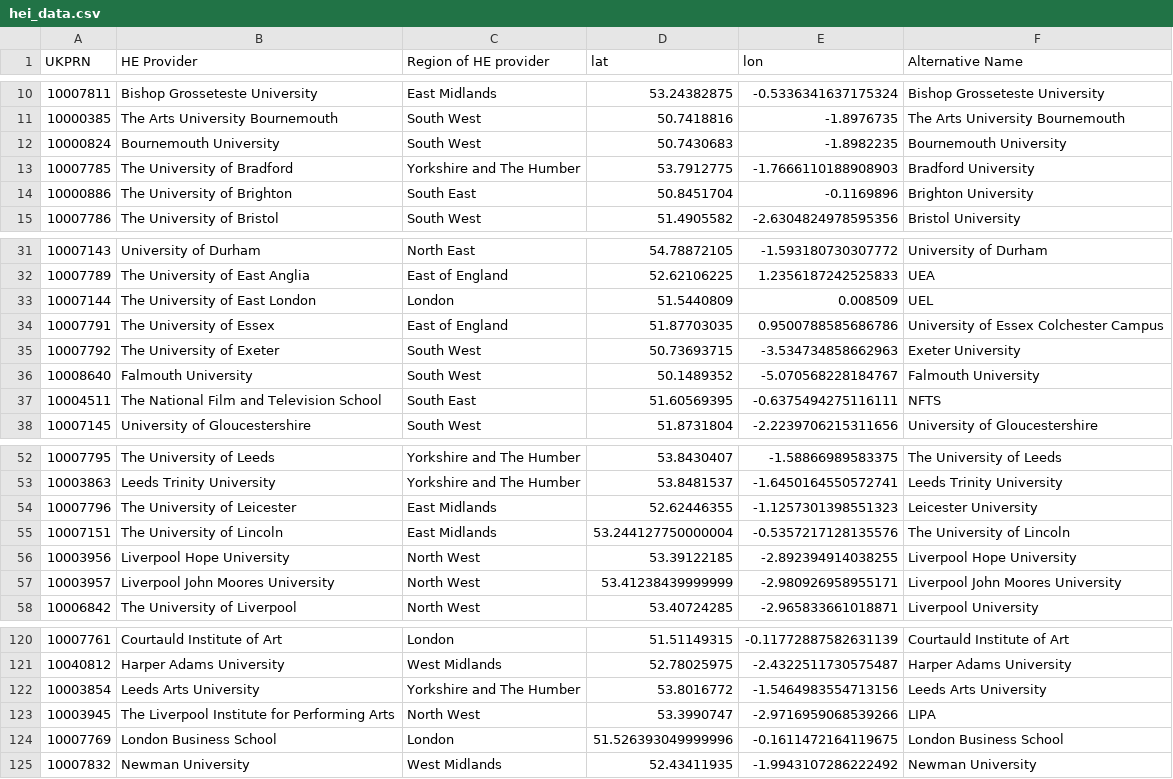
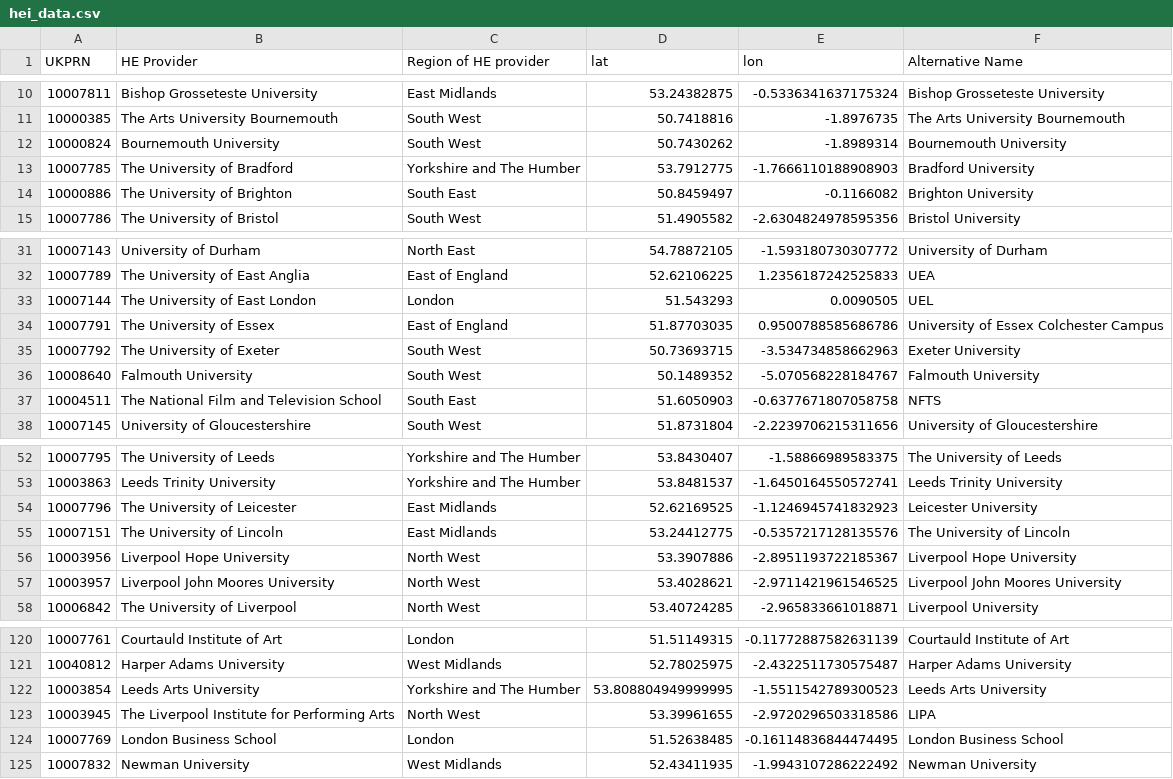
Before and after one commit to 4jjnaomi/HESA-Dashboard, a CSV file: data/hei_data.csv, drawn as a sheet; only a part is shown, gaps mark what is left out; the diff covers the shown part only.

```diff
--- a/data/hei_data.csv
+++ b/data/hei_data.csv
@@ -11,5 +11,5 @@ UKPRN,HE Provider,Region of HE provider,lat,lon,Alternative Name
 10000385,The Arts University Bournemouth,South West,50.7418816,-1.8976735,The Arts University Bournemouth
-10000824,Bournemouth University,South West,50.7430683,-1.8982235,Bournemouth University
+10000824,Bournemouth University,South West,50.7430262,-1.8989314,Bournemouth University
 10007785,The University of Bradford,Yorkshire and The Humber,53.7912775,-1.7666110188908903,Bradford University
-10000886,The University of Brighton,South East,50.8451704,-0.1169896,Brighton University
+10000886,The University of Brighton,South East,50.8459497,-0.1166082,Brighton University
 10007786,The University of Bristol,South West,51.4905582,-2.6304824978595356,Bristol University
@@ -32,3 +32,3 @@ UKPRN,HE Provider,Region of HE provider,lat,lon,Alternative Name
 10007789,The University of East Anglia,East of England,52.62106225,1.2356187242525833,UEA
-10007144,The University of East London,London,51.5440809,0.008509,UEL
+10007144,The University of East London,London,51.543293,0.0090505,UEL
 10007791,The University of Essex,East of England,51.87703035,0.9500788585686786,University of Essex Colchester Campus
@@ -36,3 +36,3 @@ UKPRN,HE Provider,Region of HE provider,lat,lon,Alternative Name
 10008640,Falmouth University,South West,50.1489352,-5.070568228184767,Falmouth University
-10004511,The National Film and Television School,South East,51.60569395,-0.6375494275116111,NFTS
+10004511,The National Film and Television School,South East,51.6050903,-0.6377671807058758,NFTS
 10007145,University of Gloucestershire,South West,51.8731804,-2.2239706215311656,University of Gloucestershire
@@ -53,6 +53,6 @@ UKPRN,HE Provider,Region of HE provider,lat,lon,Alternative Name
 10003863,Leeds Trinity University,Yorkshire and The Humber,53.8481537,-1.6450164550572741,Leeds Trinity University
-10007796,The University of Leicester,East Midlands,52.62446355,-1.1257301398551323,Leicester University
-10007151,The University of Lincoln,East Midlands,53.244127750000004,-0.5357217128135576,The University of Lincoln
-10003956,Liverpool Hope University,North West,53.39122185,-2.892394914038255,Liverpool Hope University
-10003957,Liverpool John Moores University,North West,53.41238439999999,-2.980926958955171,Liverpool John Moores University
+10007796,The University of Leicester,East Midlands,52.62169525,-1.1246945741832923,Leicester University
+10007151,The University of Lincoln,East Midlands,53.24412775,-0.5357217128135576,The University of Lincoln
+10003956,Liverpool Hope University,North West,53.3907886,-2.8951193722185367,Liverpool Hope University
+10003957,Liverpool John Moores University,North West,53.4028621,-2.9711421961546525,Liverpool John Moores University
 10006842,The University of Liverpool,North West,53.40724285,-2.965833661018871,Liverpool University
@@ -121,5 +121,5 @@ UKPRN,HE Provider,Region of HE provider,lat,lon,Alternative Name
 10040812,Harper Adams University,West Midlands,52.78025975,-2.4322511730575487,Harper Adams University
-10003854,Leeds Arts University,Yorkshire and The Humber,53.8016772,-1.5464983554713156,Leeds Arts University
-10003945,The Liverpool Institute for Performing Arts,North West,53.3990747,-2.9716959068539266,LIPA
-10007769,London Business School,London,51.526393049999996,-0.1611472164119675,London Business School
+10003854,Leeds Arts University,Yorkshire and The Humber,53.808804949999995,-1.5511542789300523,Leeds Arts University
+10003945,The Liverpool Institute for Performing Arts,North West,53.39961655,-2.9720296503318586,LIPA
+10007769,London Business School,London,51.52638485,-0.16114836844474495,London Business School
 10007832,Newman University,West Midlands,52.43411935,-1.9943107286222492,Newman University
```
Also changed, not shown: 12 edited cells elsewhere in this file, 14 other files.
